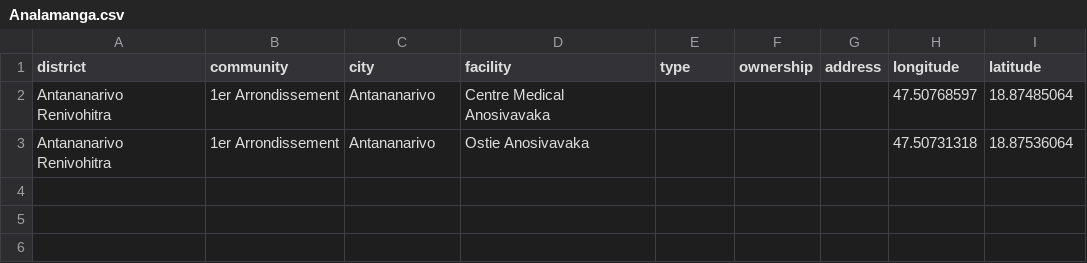
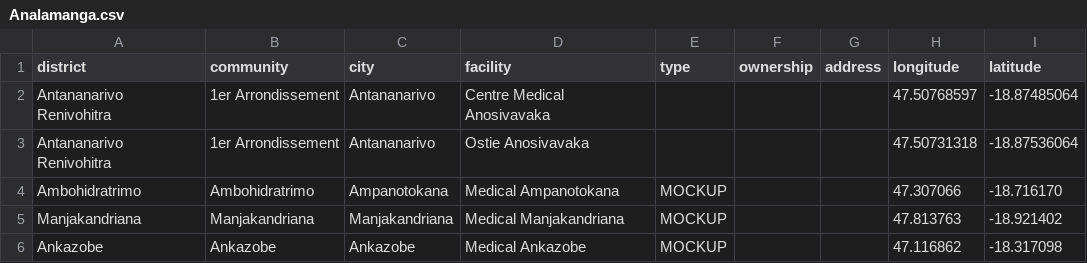
Before and after one commit to SORMAS-Foundation/SORMAS-Project, a CSV file: sormas-backend/src/main/resources/facilities/madagascar/Analamanga.csv, drawn as a sheet.

Commit message:
Fixed gps import for facilities #374

```diff
--- a/sormas-backend/src/main/resources/facilities/madagascar/Analamanga.csv
+++ b/sormas-backend/src/main/resources/facilities/madagascar/Analamanga.csv
@@ -1,3 +1,6 @@
 district;community;city;facility;type;ownership;address;longitude;latitude
-Antananarivo Renivohitra;1er Arrondissement;Antananarivo;Centre Medical Anosivavaka;;;;47.50768597;18.87485064
-Antananarivo Renivohitra;1er Arrondissement;Antananarivo;Ostie Anosivavaka;;;;47.50731318;18.87536064
+Antananarivo Renivohitra;1er Arrondissement;Antananarivo;Centre Medical Anosivavaka;;;;47.50768597;-18.87485064
+Antananarivo Renivohitra;1er Arrondissement;Antananarivo;Ostie Anosivavaka;;;;47.50731318;-18.87536064
+Ambohidratrimo;Ambohidratrimo;Ampanotokana;Medical Ampanotokana;MOCKUP;;;47.307066;-18.716170
+Manjakandriana;Manjakandriana;Manjakandriana;Medical Manjakandriana;MOCKUP;;;47.813763;-18.921402
+Ankazobe;Ankazobe;Ankazobe;Medical Ankazobe;MOCKUP;;;47.116862;-18.317098
```
Also changed, not shown: sormas-backend/src/main/resources/facilities/nigeria/Abia.csv, 3 other files.
